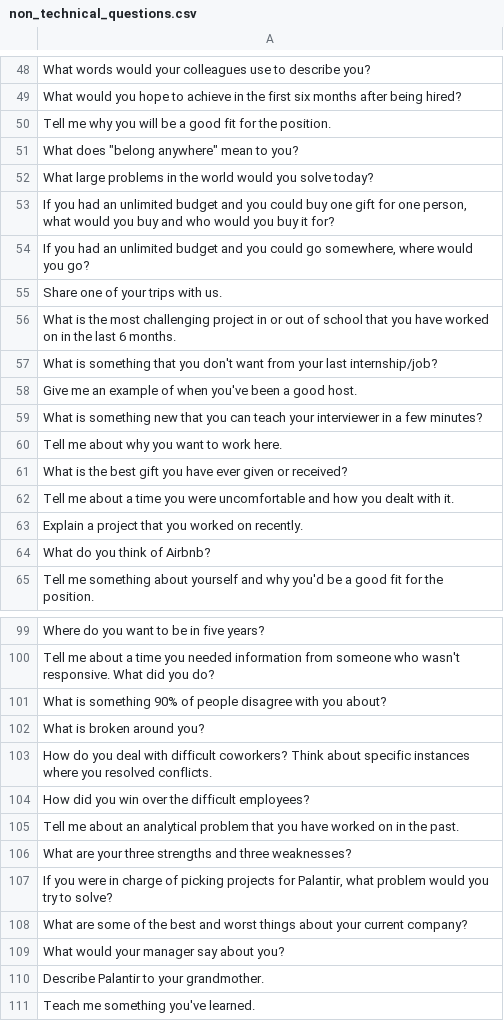
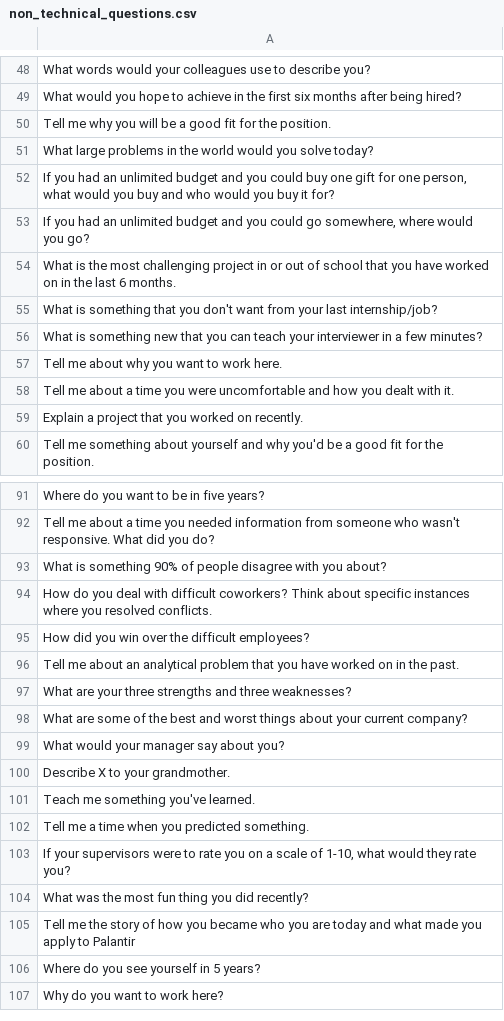
Before and after one commit to claudiafarkas/Interview_Prep, a CSV file: non_technical_questions.csv, drawn as a sheet; only a part is shown, gaps mark what is left out; the shorter side is filled out with more unchanged rows; the diff covers the shown part only.

```diff
--- a/non_technical_questions.csv
+++ b/non_technical_questions.csv
@@ -50,3 +50,2 @@ What would you hope to achieve in the first six months after being hired?
 Tell me why you will be a good fit for the position.
-"What does ""belong anywhere"" mean to you?"
 What large problems in the world would you solve today?
@@ -54,12 +53,8 @@ What large problems in the world would you solve today?
 "If you had an unlimited budget and you could go somewhere, where would you go?"
-Share one of your trips with us.
 What is the most challenging project in or out of school that you have worked on in the last 6 months.
 What is something that you don't want from your last internship/job?
-Give me an example of when you've been a good host.
 What is something new that you can teach your interviewer in a few minutes?
 Tell me about why you want to work here.
-What is the best gift you have ever given or received?
 Tell me about a time you were uncomfortable and how you dealt with it.
 Explain a project that you worked on recently.
-What do you think of Airbnb?
 Tell me something about yourself and why you'd be a good fit for the position.
@@ -101,3 +93,2 @@ Tell me about a time you needed information from someone who wasn't responsive.
 What is something 90% of people disagree with you about?
-What is broken around you?
 How do you deal with difficult coworkers? Think about specific instances where you resolved conflicts.
@@ -106,6 +97,5 @@ Tell me about an analytical problem that you have worked on in the past.
 What are your three strengths and three weaknesses?
-"If you were in charge of picking projects for Palantir, what problem would you try to solve?"
 What are some of the best and worst things about your current company?
 What would your manager say about you?
-Describe Palantir to your grandmother.
+Describe X to your grandmother.
 Teach me something you've learned.
```
Also changed, not shown: 3 removed rows and 1 edited cell elsewhere in this file, saved_questions_and_answers.csv, 3 other files.
